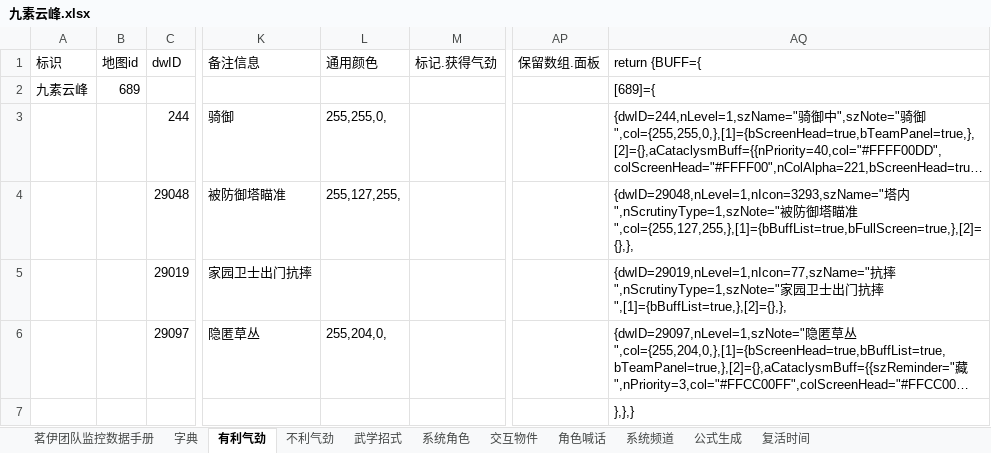
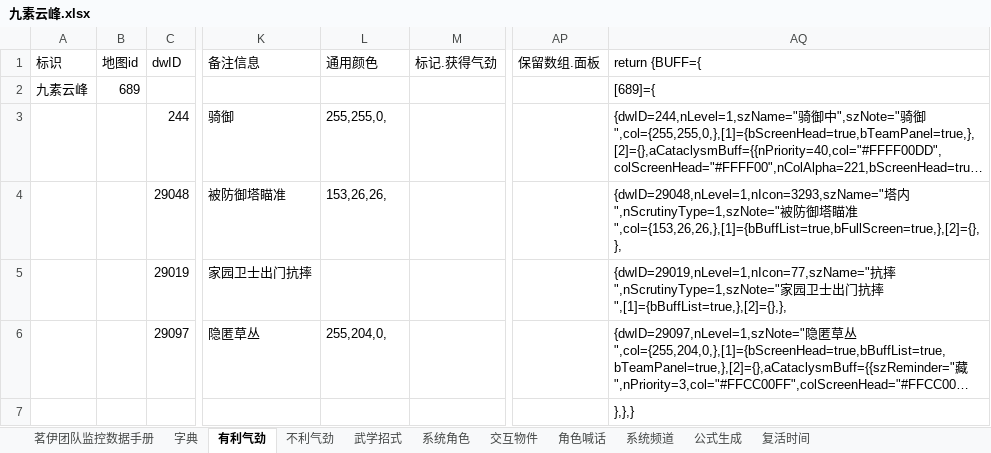
Before and after one commit to LyKoiya/LHDBM, an Excel workbook: 阵营/九素云峰.xlsx, sheet 有利气劲, drawn as a sheet; only a part is shown, gaps mark what is left out; long unchanged cells end in …; values as stored, in another font and other column widths than the file's, no borders; the diff names each change by its address in the sheet, - before the commit and + after, or states it on an @@ line.

Commit message:
fix: 优化帮会联赛被防御塔攻击全屏泛光

```diff
--- a/阵营/九素云峰.xlsx (sheet 有利气劲)
+++ b/阵营/九素云峰.xlsx (sheet 有利气劲)
-L4 (通用颜色): 255,127,255,
+L4 (通用颜色): 153,26,26,
-AQ4 (return {BUFF={): …瞄准",col={255,127,255,},[1]={bBuffList=true,bFullScreen=true,},[2]={},},
+AQ4 (return {BUFF={): …瞄准",col={153,26,26,},[1]={bBuffList=true,bFullScreen=true,},[2]={},},
```
Also changed, not shown: sheet 茗伊团队监控数据手册.
